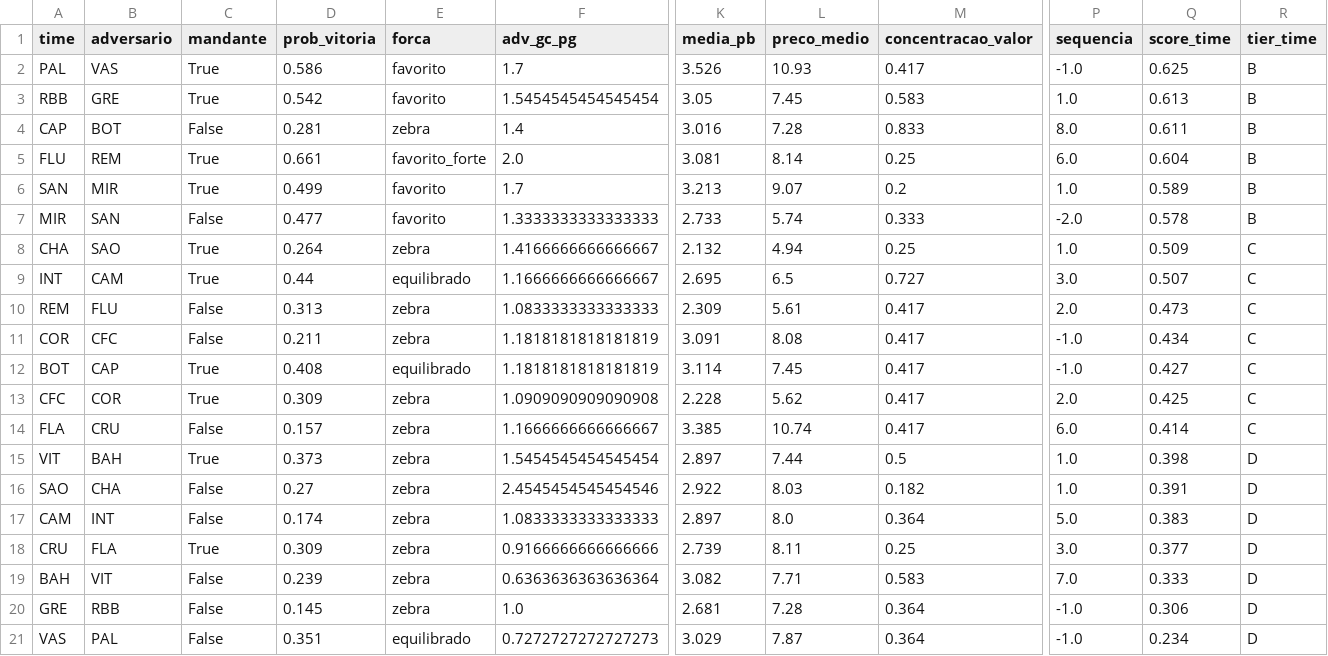
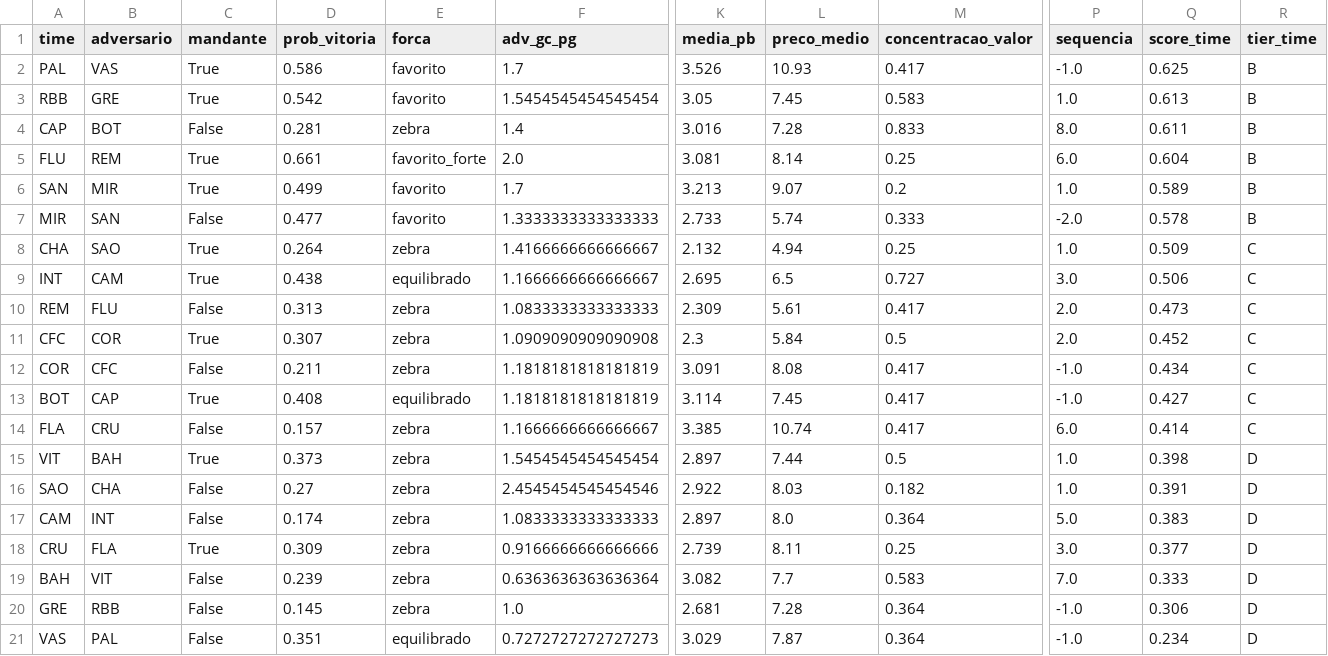
Before and after one commit to FilipeNamorato/namoratosdashboard, a CSV file: llm/input/times_rodada.csv, drawn as a sheet; only a part is shown, gaps mark what is left out; removed rows and columns are numbered as before the commit, all else as after; rows hold the shown columns only; the diff names each change by its address in the sheet, - before the commit and + after, or states it on an @@ line.

```diff
--- a/llm/input/times_rodada.csv
+++ b/llm/input/times_rodada.csv
-D9 (prob_vitoria): 0.44
+D9 (prob_vitoria): 0.438
-Q9 (score_time): 0.507
+Q9 (score_time): 0.506
+row 11: CFC | COR | True | 0.307 | zebra | 1.0909090909090908 | 2.3 | 5.84 | 0.5 | 2.0 | 0.452 | C
-row 13: CFC | COR | True | 0.309 | zebra | 1.0909090909090908 | 2.228 | 5.62 | 0.417 | 2.0 | 0.425 | C
-L19 (preco_medio): 7.71
+L19 (preco_medio): 7.7
```
Also changed, not shown: docs/data/current/atletas.csv, docs/data/current/log.csv, 8 other files.
